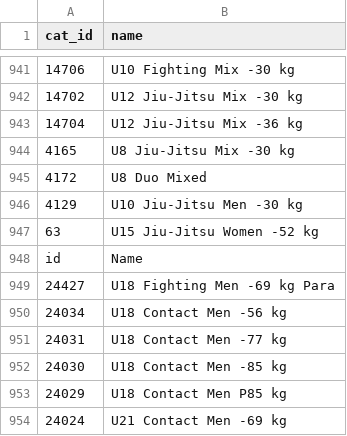
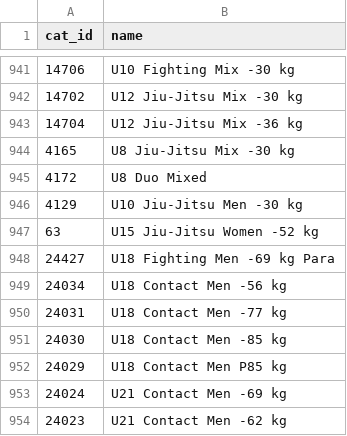
Before and after one commit to ClaudiaBehnke86/JJIFsupportFiles, a CSV file: catID_name.csv, drawn as a sheet; only a part is shown, gaps mark what is left out; the shorter side is filled out with more unchanged rows.

Commit message:
Update catID_name.csv
fix typos

```diff
--- a/catID_name.csv
+++ b/catID_name.csv
@@ -947,3 +947,2 @@ cat_id;name
 63;U15 Jiu-Jitsu Women -52 kg
-id;Name
 24427;U18 Fighting Men -69 kg Para
```
